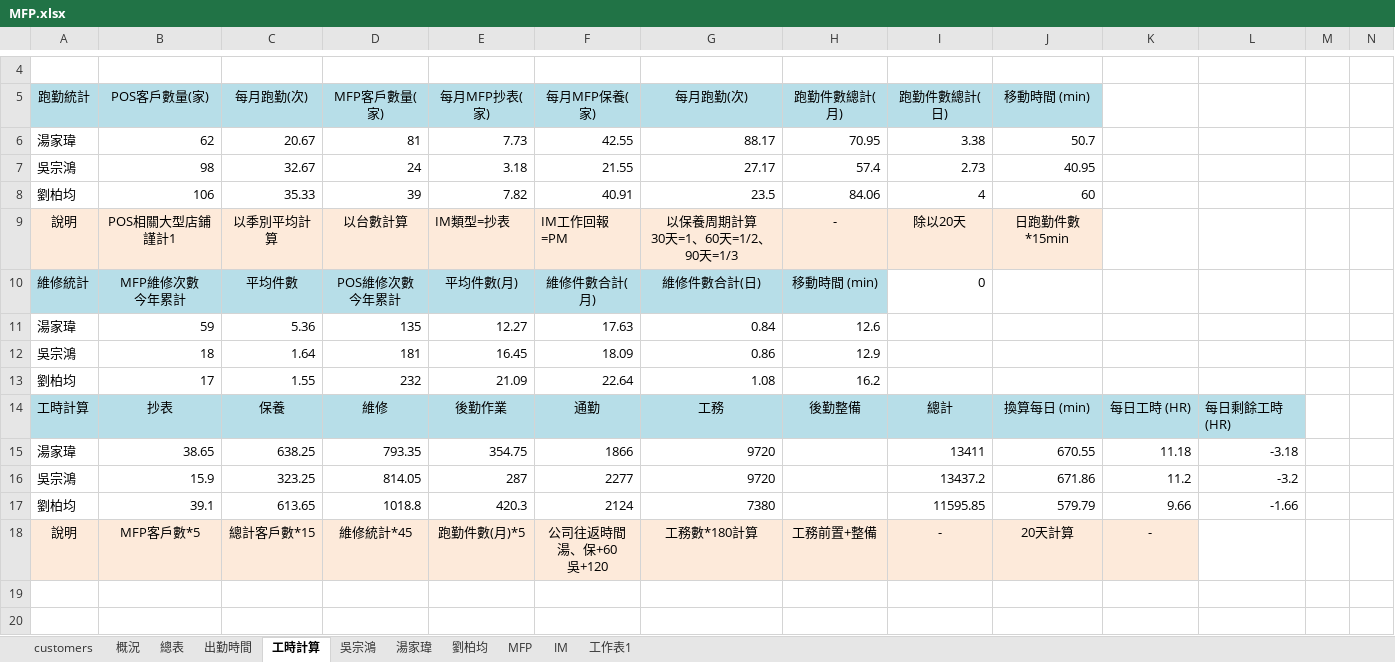
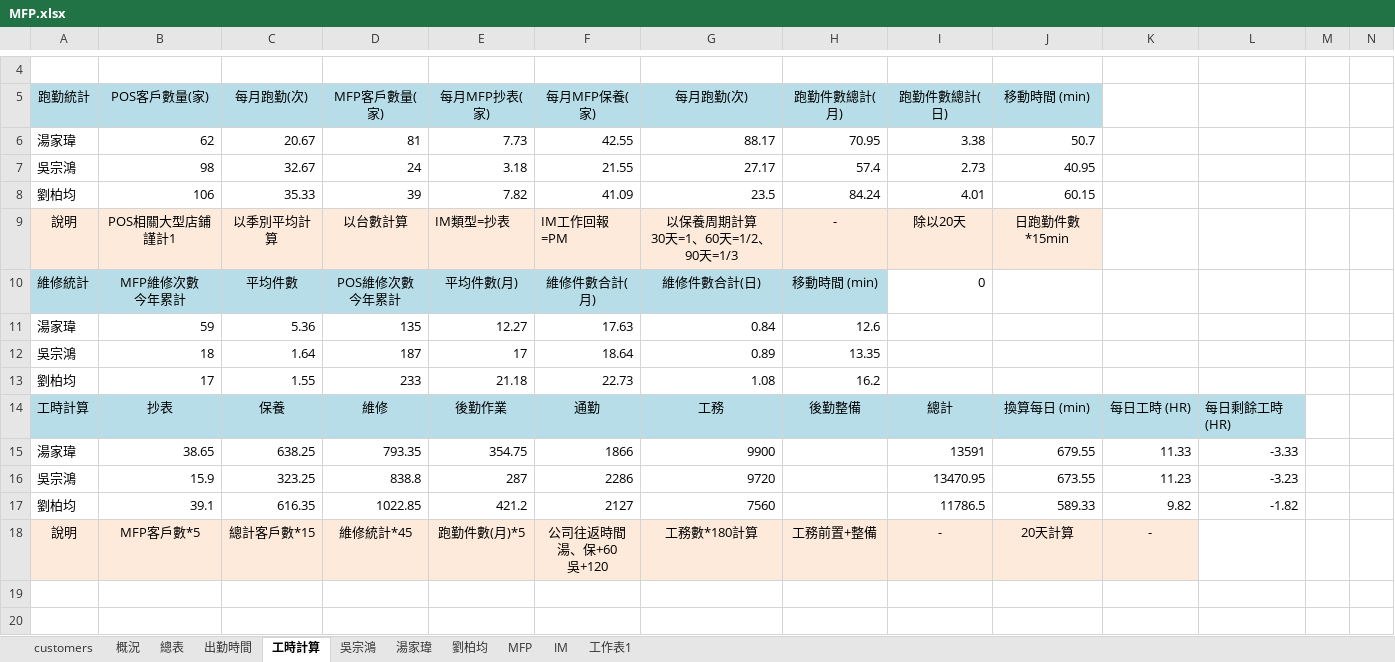
Before and after one commit to Yang-0419-di/FW_2, an Excel workbook: MFP/MFP.xlsx, sheet 工時計算, drawn as a sheet; only a part is shown, gaps mark what is left out; values as stored, in another font and other column widths than the file's, no borders; removed rows and columns are numbered as before the commit, all else as after; rows hold the shown columns only; the diff names each change by its address in the sheet, - before the commit and + after, or states it on an @@ line.

```diff
--- a/MFP/MFP.xlsx (sheet 工時計算)
+++ b/MFP/MFP.xlsx (sheet 工時計算)
-F8: 40.91
+F8: 41.09
-H8: 84.06
+H8: 84.24
-I8: 4
+I8: 4.01
-J8: 60
+J8: 60.15
-D12: 181
+D12: 187
-E12: 16.45
+E12: 17
-F12: 18.09
+F12: 18.64
-G12: 0.86
+G12: 0.89
-H12: 12.9
+H12: 13.35
-D13: 232
+D13: 233
-E13: 21.09
+E13: 21.18
-F13: 22.64
+F13: 22.73
-G15: 9720
+G15: 9900
-I15: 13411
+I15: 13591
-J15: 670.55
+J15: 679.55
-K15: 11.18
+K15: 11.33
-L15: -3.18
+L15: -3.33
-D16: 814.05
+D16: 838.8
-F16: 2277
+F16: 2286
-I16: 13437.2
+I16: 13470.95
-J16: 671.86
+J16: 673.55
-K16: 11.2
+K16: 11.23
-L16: -3.2
+L16: -3.23
-row 17: 劉柏均 | 39.1 | 613.65 | 1018.8 | 420.3 | 2124 | 7380 |  | 11595.85 | 579.79 | 9.66 | -1.66
+row 17: 劉柏均 | 39.1 | 616.35 | 1022.85 | 421.2 | 2127 | 7560 |  | 11786.5 | 589.33 | 9.82 | -1.82
```
Also changed, not shown: sheet IM, sheet 出勤時間, sheet MFP, hidden cells, charts or pictures, IM/202611_HL_Maintain_Report.xlsx, IM/202611_Service_Count_Report.xlsx, 3 other files.
